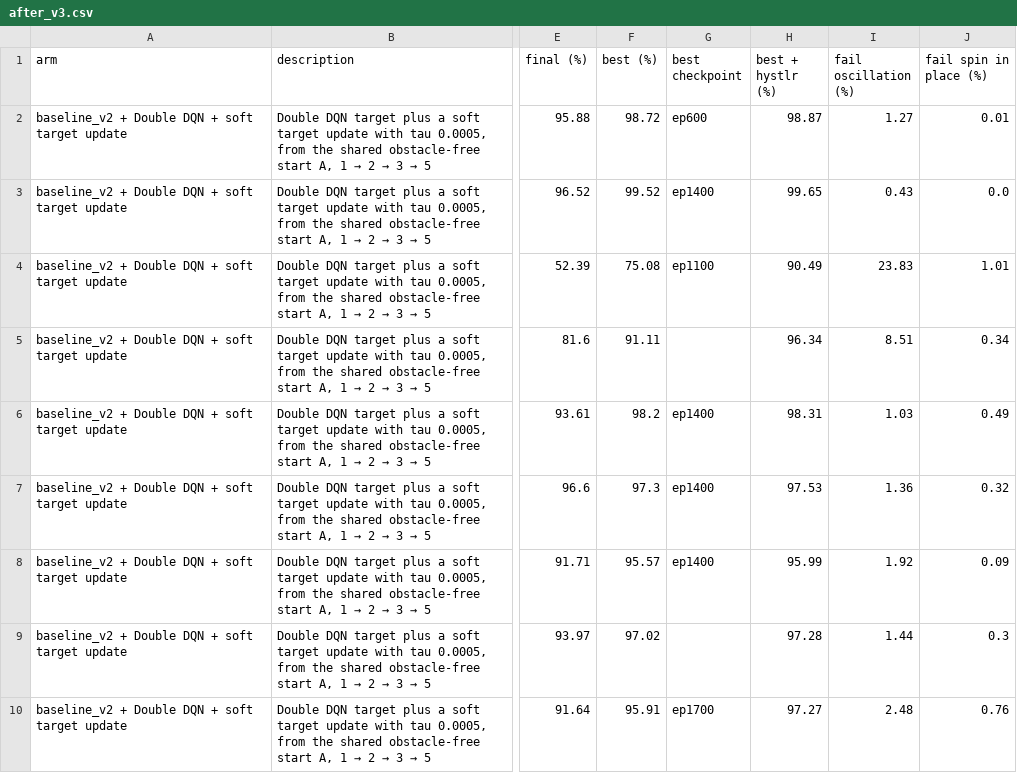
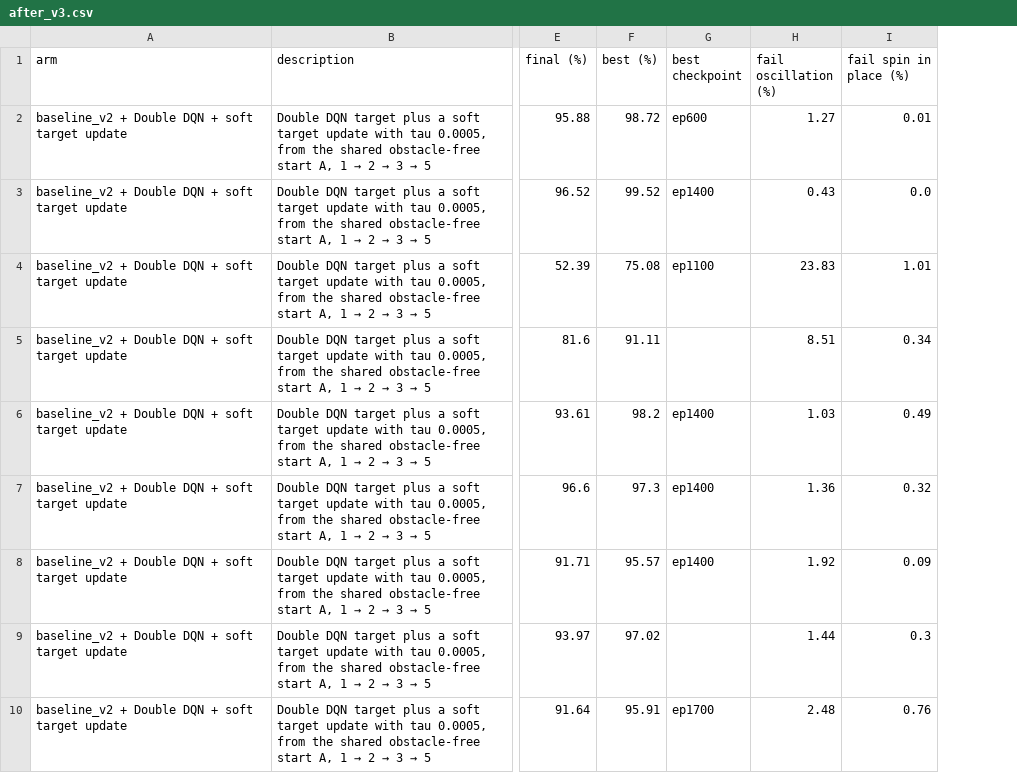
Before and after one commit to zacheen/Drone-Ranger-RL, a CSV file: docs/results/after_v3.csv, drawn as a sheet; only a part is shown, gaps mark what is left out; the diff names each change by its address in the sheet, - before the commit and + after, or states it on an @@ line.

```diff
--- a/docs/results/after_v3.csv
+++ b/docs/results/after_v3.csv
-column H (best + hystlr (%)), rows 2-10: 98.87 | 99.65 | 90.49 | 96.34 | 98.31 | 97.53 | 95.99 | 97.28 | 97.27
```
